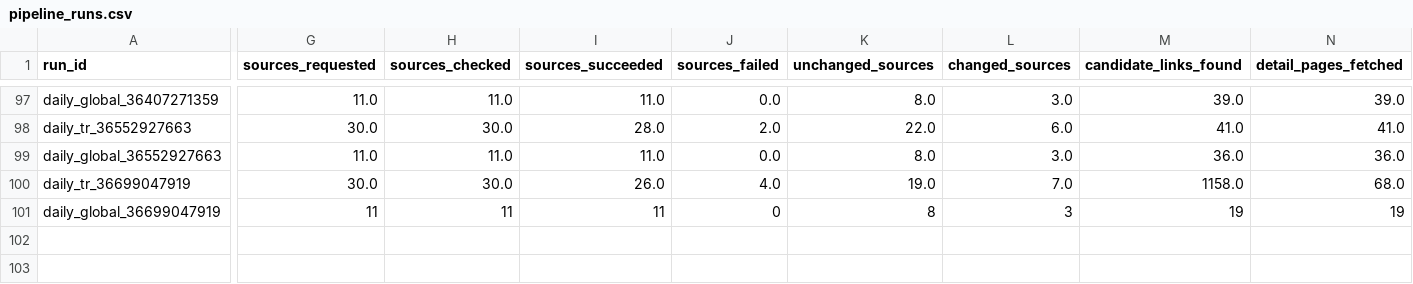
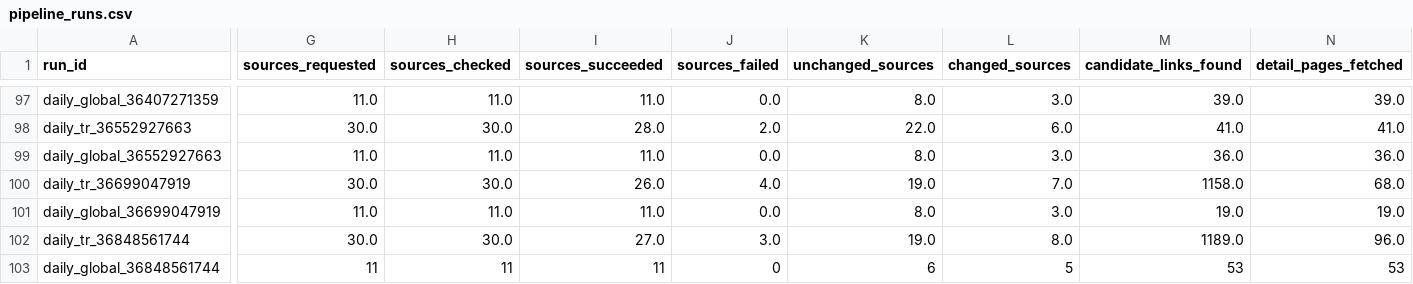
Before and after one commit to ekowiggins-dotcom/ardakobibenchmark, a CSV file: data/pipeline_runs.csv, drawn as a sheet; only a part is shown, gaps mark what is left out; rows hold the shown columns only; the diff covers the shown part only; the diff names each change by its address in the sheet, - before the commit and + after, or states it on an @@ line.

```diff
--- a/data/pipeline_runs.csv
+++ b/data/pipeline_runs.csv
-G101 (sources_requested): 11
+G101 (sources_requested): 11.0
-H101 (sources_checked): 11
+H101 (sources_checked): 11.0
-I101 (sources_succeeded): 11
+I101 (sources_succeeded): 11.0
-J101 (sources_failed): 0
+J101 (sources_failed): 0.0
-K101 (unchanged_sources): 8
+K101 (unchanged_sources): 8.0
-L101 (changed_sources): 3
+L101 (changed_sources): 3.0
-M101 (candidate_links_found): 19
+M101 (candidate_links_found): 19.0
-N101 (detail_pages_fetched): 19
+N101 (detail_pages_fetched): 19.0
+row 102: daily_tr_36848561744 | 30.0 | 30.0 | 27.0 | 3.0 | 19.0 | 8.0 | 1189.0 | 96.0
+row 103: daily_global_36848561744 | 11 | 11 | 11 | 0 | 6 | 5 | 53 | 53
```
Also changed, not shown: 18 edited cells elsewhere in this file, data/development_cluster_review_queue.csv, data/development_clusters.csv, 11 other files.
